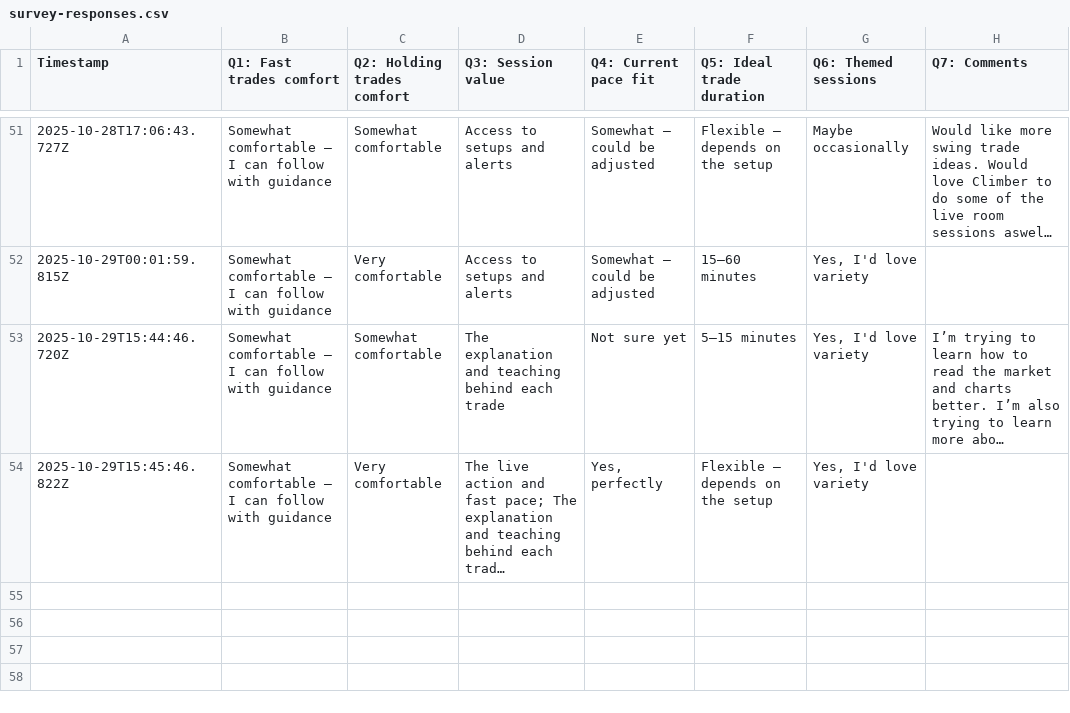
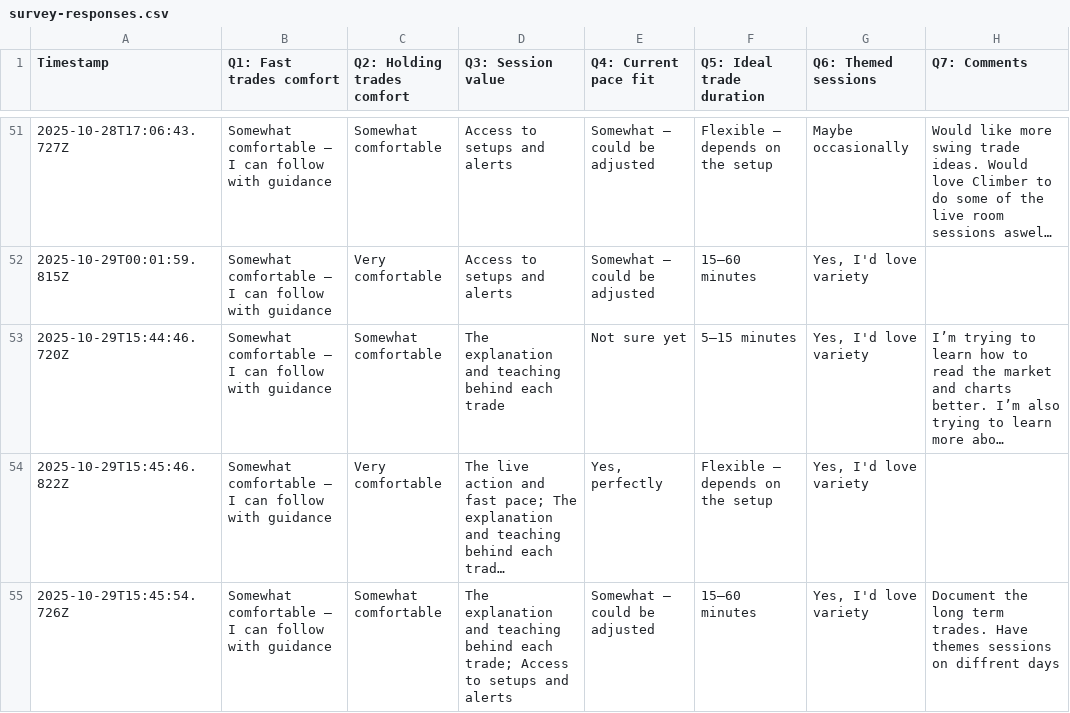
Before and after one commit to simplestocks/stock-bridge, a CSV file: survey-responses.csv, drawn as a sheet; only a part is shown, gaps mark what is left out; long unchanged cells end in …; the diff names each change by its address in the sheet, - before the commit and + after, or states it on an @@ line.

Commit message:
New survey response: 2025-10-29T15:45:57.366Z

```diff
--- a/survey-responses.csv
+++ b/survey-responses.csv
+row 55: 2025-10-29T15:45:54.726Z | Somewhat comfortable — I can follow with guidance | Somewhat comfortable | The explanation and teaching behind each trade; Access to setups and alerts | Somewhat — could be adjusted | 15–60 minutes | Yes, I'd love variety | Document the long term trades. Have themes sessions on diffrent days
```
